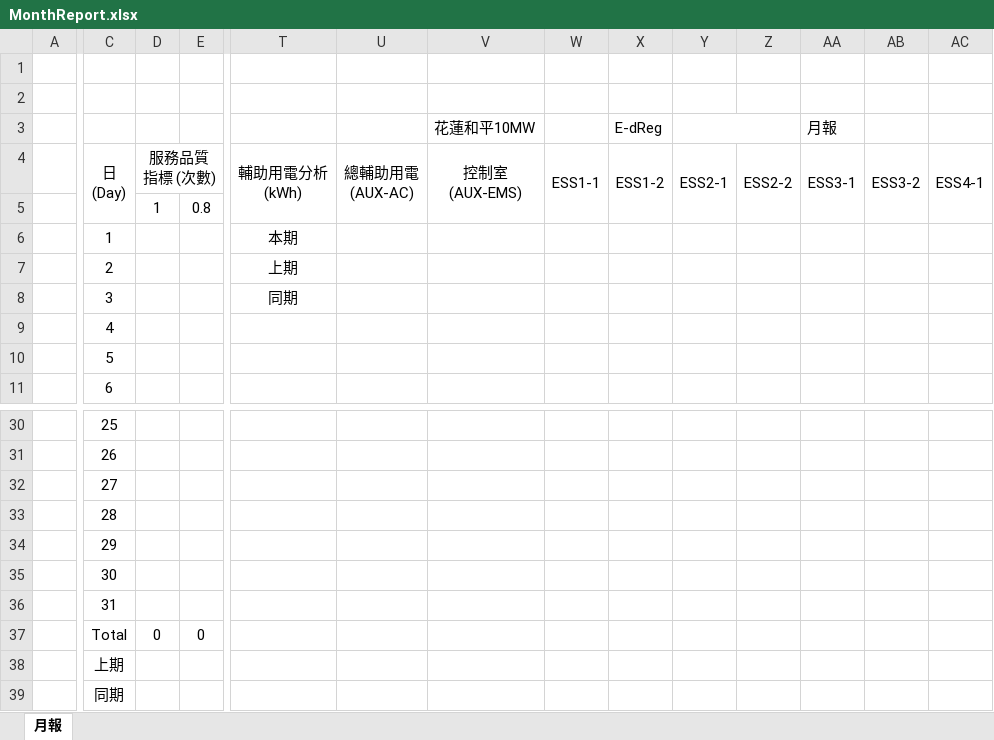
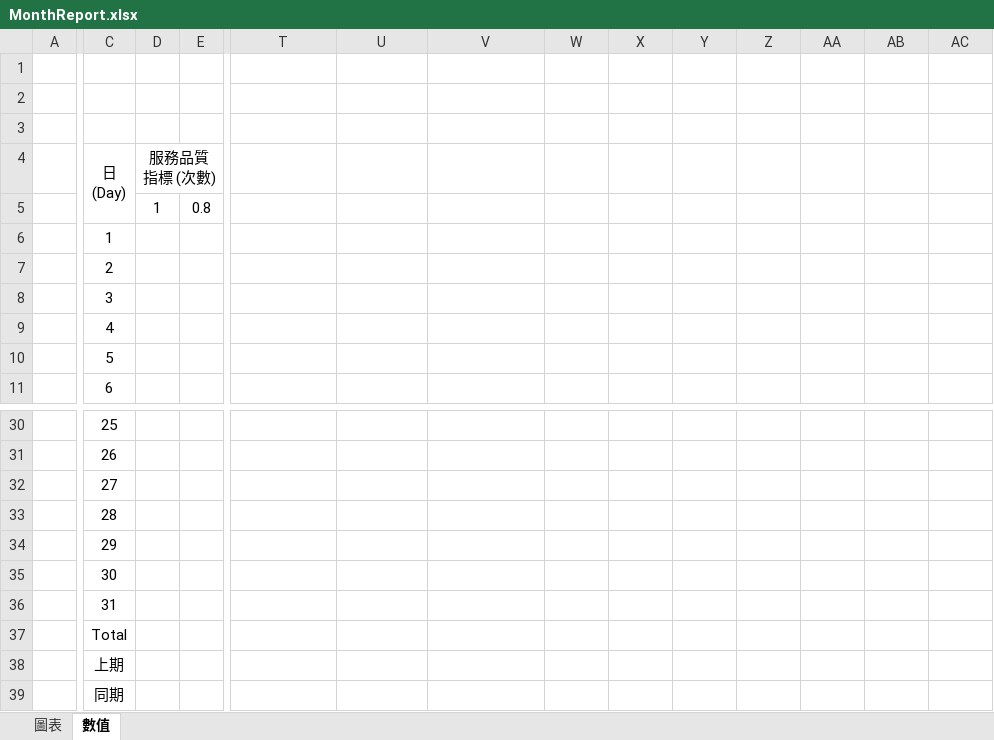
Before and after one commit to Starenergyems/SEEMS_EMS_HL10, an Excel workbook: public/report/MonthReport.xlsx, sheet 數值, drawn as a sheet; only a part is shown, gaps mark what is left out; values as stored, in another font and other column widths than the file's, no borders; charts and pictures not drawn; ↵ is a line break in a cell; the diff covers the shown part only; the diff names each change by its address in the sheet, - before the commit and + after, or states it on an @@ line.

```diff
--- a/public/report/MonthReport.xlsx (sheet 數值)
+++ b/public/report/MonthReport.xlsx (sheet 數值)
-sheet tab: 月報
+sheet tab: 數值
+sheet tab: 圖表
-V3: 花蓮和平10MW
+V3: (empty)
-X3: E-dReg
+X3: (empty)
-Y3:Z3 merged
-AA3: 月報
+AA3: (empty)
-T4: 輔助用電分析 ↵ (kWh)
+T4: (empty)
-T4:T5 merged
-U4: 總輔助用電 ↵ (AUX-AC)
+U4: (empty)
-U4:U5 merged
-V4: 控制室 ↵ (AUX-EMS)
+V4: (empty)
-V4:V5 merged
-W4: ESS1-1
+W4: (empty)
-W4:W5 merged
-X4: ESS1-2
+X4: (empty)
-X4:X5 merged
-Y4: ESS2-1
+Y4: (empty)
-Y4:Y5 merged
-Z4: ESS2-2
+Z4: (empty)
-Z4:Z5 merged
-AA4: ESS3-1
+AA4: (empty)
-AA4:AA5 merged
-AB4: ESS3-2
+AB4: (empty)
-AB4:AB5 merged
-AC4: ESS4-1
+AC4: (empty)
-AC4:AC5 merged
-T6: 本期
+T6: (empty)
-T7: 上期
+T7: (empty)
-T8: 同期
+T8: (empty)
-D37: 0
+D37: (empty)
-E37: 0
+E37: (empty)
```
Also changed, not shown: 14 edited cells elsewhere in this sheet, charts or pictures, 1 other file.
